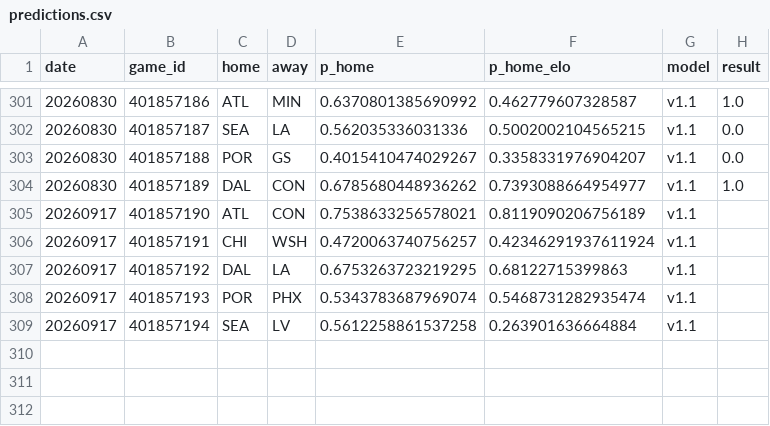
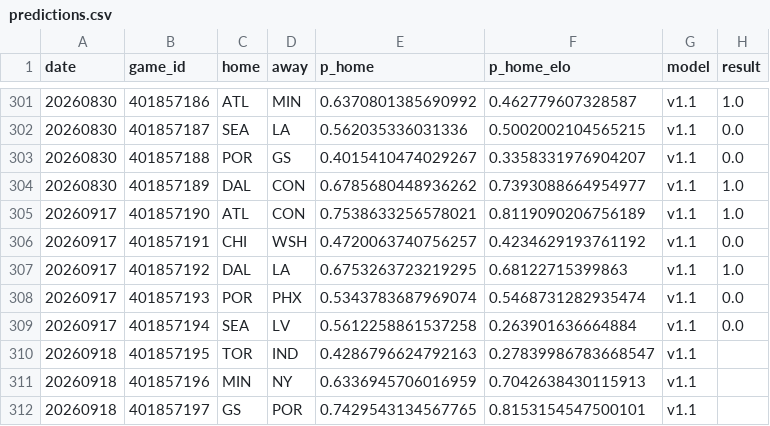
Before and after one commit to azcal/mbm-wnba, a CSV file: logs/predictions.csv, drawn as a sheet; only a part is shown, gaps mark what is left out.

```diff
--- a/logs/predictions.csv
+++ b/logs/predictions.csv
@@ -304,6 +304,9 @@ date,game_id,home,away,p_home,p_home_elo,model,result
 20260830,401857189,DAL,CON,0.6785680448936262,0.7393088664954977,v1.1,1.0
-20260917,401857190,ATL,CON,0.7538633256578021,0.8119090206756189,v1.1,
-20260917,401857191,CHI,WSH,0.4720063740756257,0.42346291937611924,v1.1,
-20260917,401857192,DAL,LA,0.6753263723219295,0.68122715399863,v1.1,
-20260917,401857193,POR,PHX,0.5343783687969074,0.5468731282935474,v1.1,
-20260917,401857194,SEA,LV,0.5612258861537258,0.263901636664884,v1.1,
+20260917,401857190,ATL,CON,0.7538633256578021,0.8119090206756189,v1.1,1.0
+20260917,401857191,CHI,WSH,0.4720063740756257,0.4234629193761192,v1.1,0.0
+20260917,401857192,DAL,LA,0.6753263723219295,0.68122715399863,v1.1,1.0
+20260917,401857193,POR,PHX,0.5343783687969074,0.5468731282935474,v1.1,0.0
+20260917,401857194,SEA,LV,0.5612258861537258,0.263901636664884,v1.1,0.0
+20260918,401857195,TOR,IND,0.4286796624792163,0.27839986783668547,v1.1,
+20260918,401857196,MIN,NY,0.6336945706016959,0.7042638430115913,v1.1,
+20260918,401857197,GS,POR,0.7429543134567765,0.8153154547500101,v1.1,
```
Also changed, not shown: logs/graded.csv, logs/injuries.csv, 2 other files.
